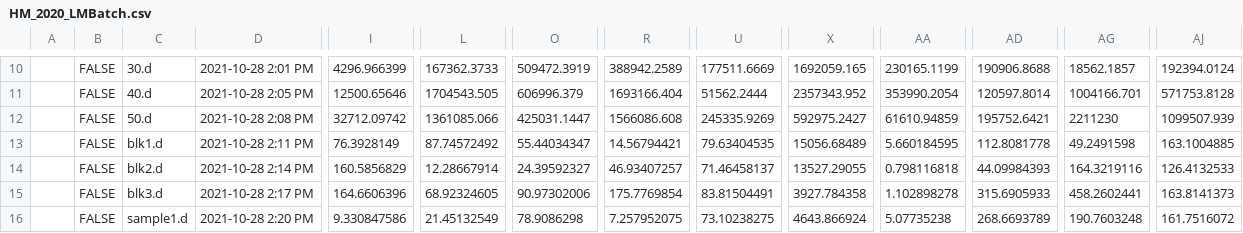
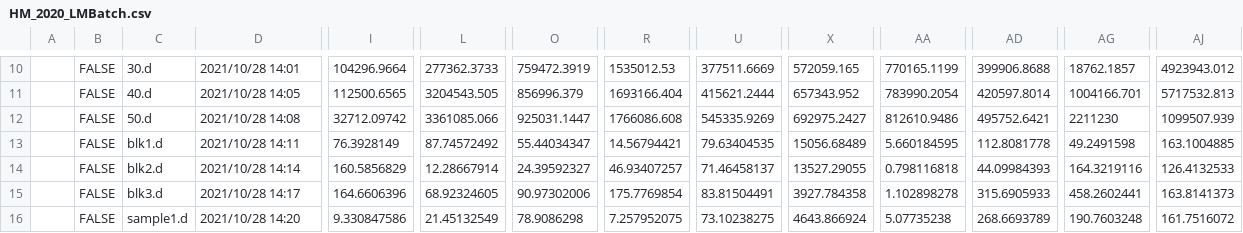
Before and after one commit to Euchie23/Squid-Fest, a CSV file: 1-Temporal variations in Chemical Concentrations/Task-1-Data Preprocessing/Datasets/Heavy Metals Raw Data/HM_2020_LMBatch.csv, drawn as a sheet; only a part is shown, gaps mark what is left out; the diff covers the shown part only; the diff names each change by its address in the sheet, - before the commit and + after, or states it on an @@ line.

```diff
--- a/1-Temporal variations in Chemical Concentrations/Task-1-Data Preprocessing/Datasets/Heavy Metals Raw Data/HM_2020_LMBatch.csv
+++ b/1-Temporal variations in Chemical Concentrations/Task-1-Data Preprocessing/Datasets/Heavy Metals Raw Data/HM_2020_LMBatch.csv
-D10: 2021-10-28 2:01 PM
+D10: 2021/10/28 14:01
-I10: 4296.966399
+I10: 104296.9664
-L10: 167362.3733
+L10: 277362.3733
-O10: 509472.3919
+O10: 759472.3919
-R10: 388942.2589
+R10: 1535012.53
-U10: 177511.6669
+U10: 377511.6669
-X10: 1692059.165
+X10: 572059.165
-AA10: 230165.1199
+AA10: 770165.1199
-AD10: 190906.8688
+AD10: 399906.8688
-AG10: 18562.1857
+AG10: 18762.1857
-AJ10: 192394.0124
+AJ10: 4923943.012
-D11: 2021-10-28 2:05 PM
+D11: 2021/10/28 14:05
-I11: 12500.65646
+I11: 112500.6565
-L11: 1704543.505
+L11: 3204543.505
-O11: 606996.379
+O11: 856996.379
-U11: 51562.2444
+U11: 415621.2444
-X11: 2357343.952
+X11: 657343.952
-AA11: 353990.2054
+AA11: 783990.2054
-AD11: 120597.8014
+AD11: 420597.8014
-AJ11: 571753.8128
+AJ11: 5717532.813
-D12: 2021-10-28 2:08 PM
+D12: 2021/10/28 14:08
-L12: 1361085.066
+L12: 3361085.066
-O12: 425031.1447
+O12: 925031.1447
-R12: 1566086.608
+R12: 1766086.608
-U12: 245335.9269
+U12: 545335.9269
-X12: 592975.2427
+X12: 692975.2427
-AA12: 61610.94859
+AA12: 812610.9486
-AD12: 195752.6421
+AD12: 495752.6421
-D13: 2021-10-28 2:11 PM
+D13: 2021/10/28 14:11
-D14: 2021-10-28 2:14 PM
+D14: 2021/10/28 14:14
-D15: 2021-10-28 2:17 PM
+D15: 2021/10/28 14:17
-D16: 2021-10-28 2:20 PM
+D16: 2021/10/28 14:20
```
Also changed, not shown: 119 edited cells elsewhere in this file, 1-Temporal variations in Chemical Concentrations/Task-1-Data Preprocessing/Final_Results_From_Task 1/Final_HMresults_mgkg.csv, 10 other files.
